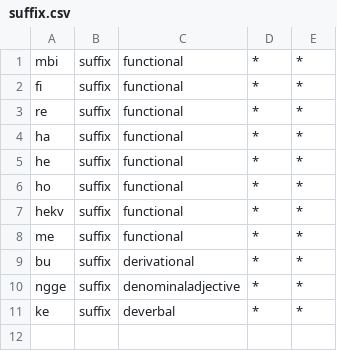
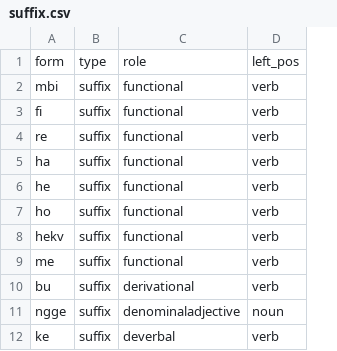
Before and after one commit to sj-h4/manchu-morph, a CSV file: resources/suffix.csv, drawn as a sheet; removed rows and columns are numbered as before the commit, all else as after; the diff names each change by its address in the sheet, - before the commit and + after, or states it on an @@ line.

```diff
--- a/resources/suffix.csv
+++ b/resources/suffix.csv
-column D, rows 1-11: all *
-column E, rows 1-11: all *
+column D, rows 2-12: verb | verb | verb | verb | verb | verb | verb | verb | verb | noun | verb
+row 1: form | type | role | left_pos
```
Also changed, not shown: 3 other files.
